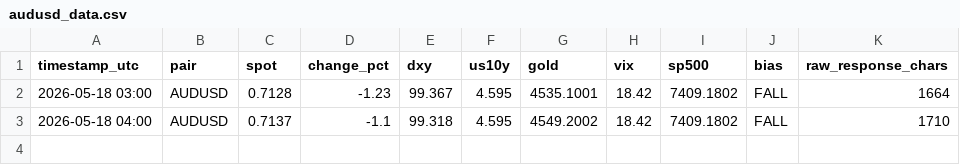
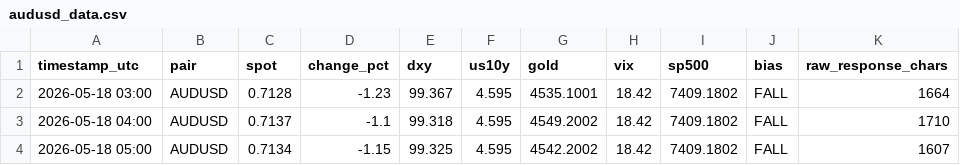
Before and after one commit to PRBPete/AUDUSD-Auto, a CSV file: logs/audusd_data.csv, drawn as a sheet; the diff names each change by its address in the sheet, - before the commit and + after, or states it on an @@ line.

```diff
--- a/logs/audusd_data.csv
+++ b/logs/audusd_data.csv
+row 4: 2026-05-18 05:00 | AUDUSD | 0.7134 | -1.15 | 99.325 | 4.595 | 4542.2002 | 18.42 | 7409.1802 | FALL | 1607
```
Also changed, not shown: logs/eurusd_data.csv, logs/usdjpy_data.csv, 3 other files.
